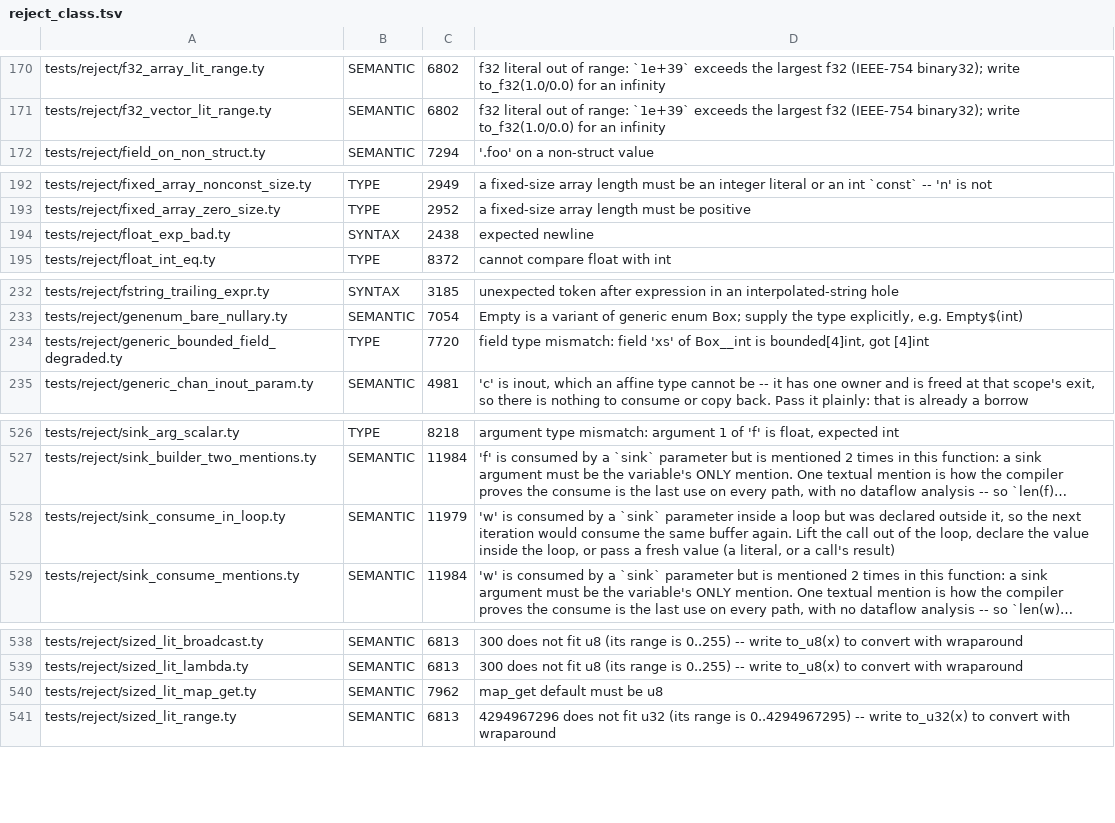
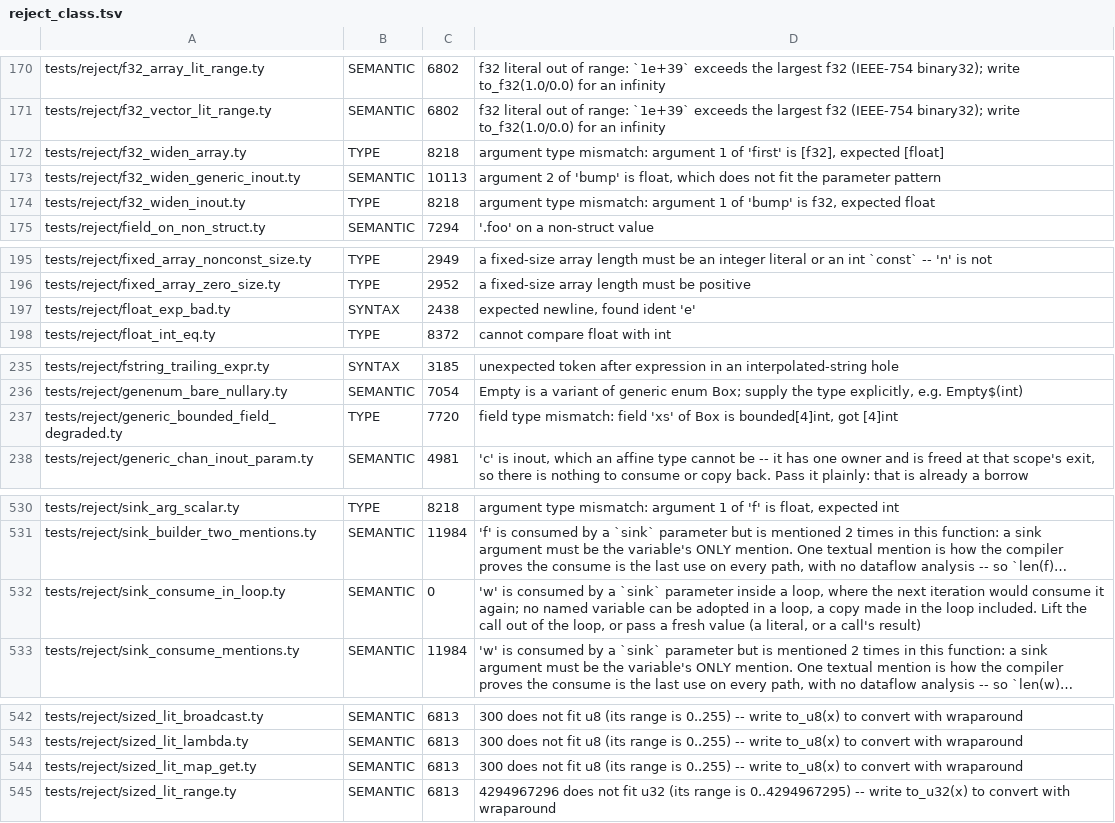
Before and after one commit to StefanVonRanda/tycho, a TSV file: compiler/reject_class.tsv, drawn as a sheet; only a part is shown, gaps mark what is left out; long unchanged cells end in …; addresses are those after the commit; the diff covers the shown part only; the diff names each change by its address in the sheet, - before the commit and + after, or states it on an @@ line.

```diff
--- a/compiler/reject_class.tsv
+++ b/compiler/reject_class.tsv
@@ row 688 moved to row 172: tests/reject/f32_widen_array.ty @@
@@ row 689 moved to row 173: tests/reject/f32_widen_generic_inout.ty @@
@@ row 690 moved to row 174: tests/reject/f32_widen_inout.ty @@
-D197: expected newline
+D197: expected newline, found ident 'e'
-D237: …'xs' of Box__int is bounded[4]int,…
+D237: …'xs' of Box is bounded[4]int,…
-C532: 11979
+C532: 0
-D532: …inside a loop but was declared outside it, so the next iteration would consume the same buffer again. Lift the call out of the loop, declare the value inside the loop,…
+D532: …inside a loop, where the next iteration would consume it again; no named variable can be adopted in a loop, a copy made in the loop included. Lift the call out of the loop,…
-C544: 7962
+C544: 6813
-D544: map_get default must be u8
+D544: 300 does not fit u8 (its range is 0..255) -- write to_u8(x) to convert with wraparound
```
Also changed, not shown: 2 added rows, 2 removed rows and 27 edited cells elsewhere in this file.
